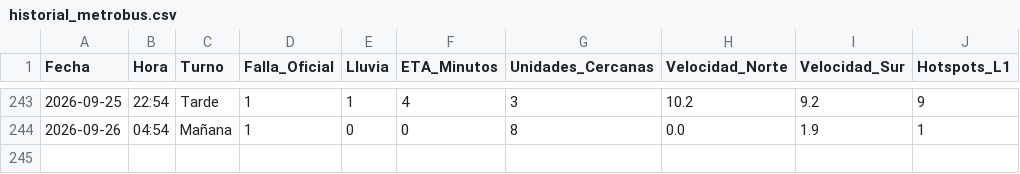
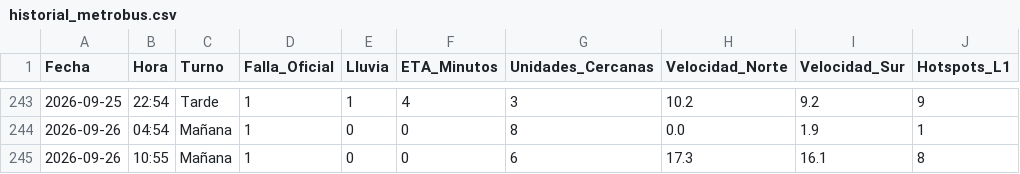
Before and after one commit to alanlortiz/metrobus, a CSV file: historial_metrobus.csv, drawn as a sheet; only a part is shown, gaps mark what is left out.

```diff
--- a/historial_metrobus.csv
+++ b/historial_metrobus.csv
@@ -244 +244,2 @@ Fecha,Hora,Turno,Falla_Oficial,Lluvia,ETA_Minutos,Unidades_Cercanas,Velocidad_No
 2026-09-26,04:54,Mañana,1,0,0,8,0.0,1.9,1
+2026-09-26,10:55,Mañana,1,0,0,6,17.3,16.1,8
```
